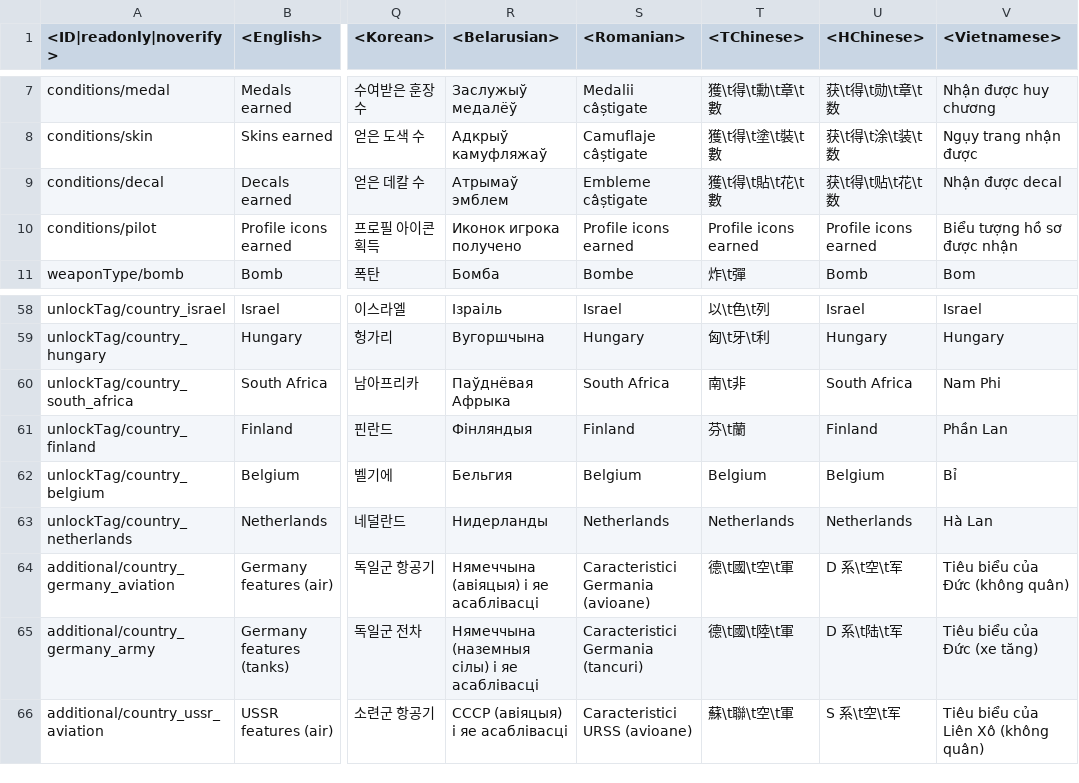
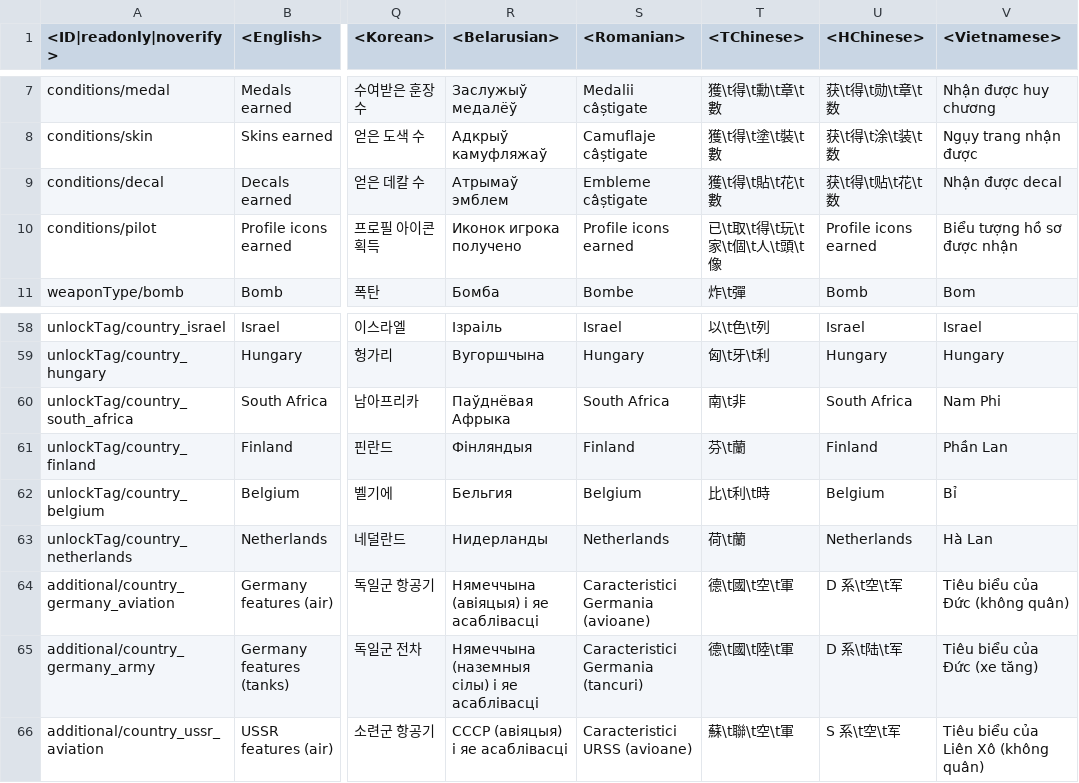
Before and after one commit to leroyonly/warthunder-lang, a CSV file: unlocks_conditions.csv, drawn as a sheet; only a part is shown, gaps mark what is left out; the diff names each change by its address in the sheet, - before the commit and + after, or states it on an @@ line.

```diff
--- a/unlocks_conditions.csv
+++ b/unlocks_conditions.csv
-T10 (<TChinese>): Profile icons earned
+T10 (<TChinese>): 已\t取\t得\t玩\t家\t個\t人\t頭\t像
-T62 (<TChinese>): Belgium
+T62 (<TChinese>): 比\t利\t時
-T63 (<TChinese>): Netherlands
+T63 (<TChinese>): 荷\t蘭
```
Also changed, not shown: unlocks_challenges.csv, unlocks_streaks.csv, 3 other files.
